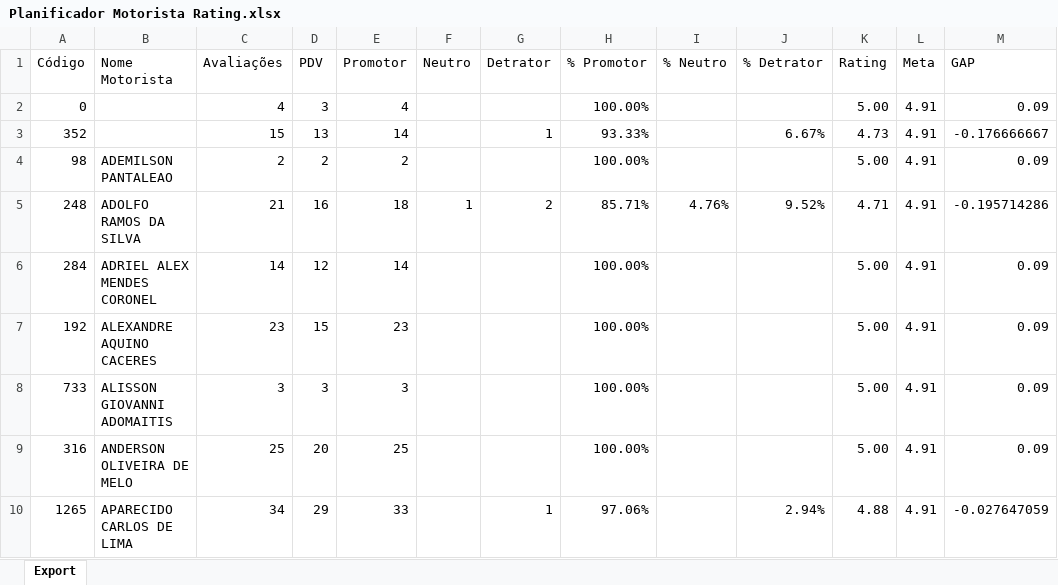
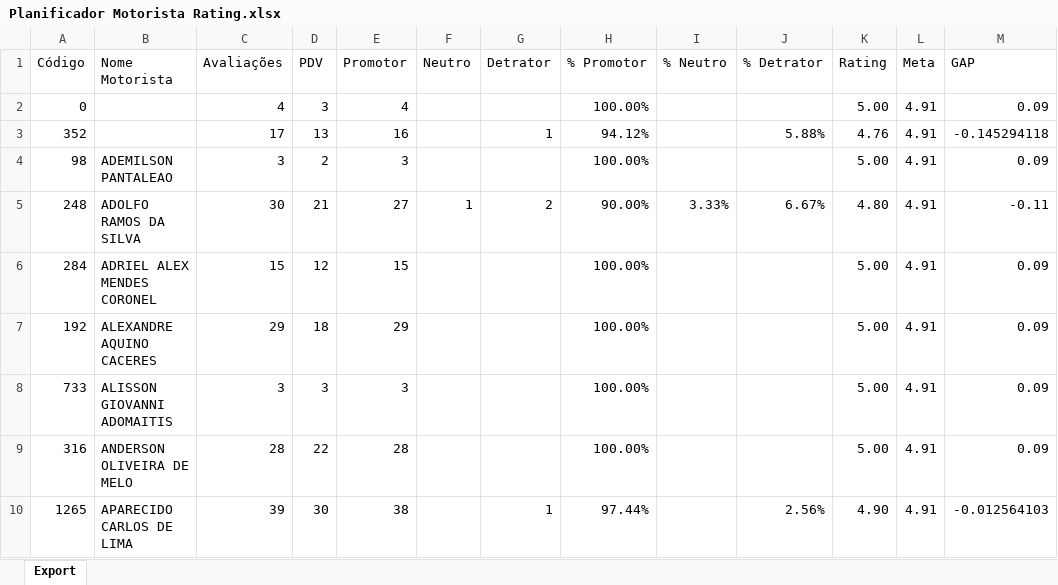
Before and after one commit to viniciuspalermo90-commits/Dashboard, an Excel workbook: Planificador Motorista Rating.xlsx, sheet Export, drawn as a sheet; only a part is shown; values as stored, in another font and other column widths than the file's, no borders; the diff covers the shown part only; the diff names each change by its address in the sheet, - before the commit and + after, or states it on an @@ line.

Commit message:
Atualização automática: Planificador Motorista Rating.xlsx

```diff
--- a/Planificador Motorista Rating.xlsx (sheet Export)
+++ b/Planificador Motorista Rating.xlsx (sheet Export)
-C3 (Avaliações): 15
+C3 (Avaliações): 17
-E3 (Promotor): 14
+E3 (Promotor): 16
-H3 (% Promotor): 93.33%
+H3 (% Promotor): 94.12%
-J3 (% Detrator): 6.67%
+J3 (% Detrator): 5.88%
-K3 (Rating): 4.73
+K3 (Rating): 4.76
-M3 (GAP): -0.176666667
+M3 (GAP): -0.145294118
-C4 (Avaliações): 2
+C4 (Avaliações): 3
-E4 (Promotor): 2
+E4 (Promotor): 3
-C5 (Avaliações): 21
+C5 (Avaliações): 30
-D5 (PDV): 16
+D5 (PDV): 21
-E5 (Promotor): 18
+E5 (Promotor): 27
-H5 (% Promotor): 85.71%
+H5 (% Promotor): 90.00%
-I5 (% Neutro): 4.76%
+I5 (% Neutro): 3.33%
-J5 (% Detrator): 9.52%
+J5 (% Detrator): 6.67%
-K5 (Rating): 4.71
+K5 (Rating): 4.80
-M5 (GAP): -0.195714286
+M5 (GAP): -0.11
-C6 (Avaliações): 14
+C6 (Avaliações): 15
-E6 (Promotor): 14
+E6 (Promotor): 15
-C7 (Avaliações): 23
+C7 (Avaliações): 29
-D7 (PDV): 15
+D7 (PDV): 18
-E7 (Promotor): 23
+E7 (Promotor): 29
-C9 (Avaliações): 25
+C9 (Avaliações): 28
-D9 (PDV): 20
+D9 (PDV): 22
-E9 (Promotor): 25
+E9 (Promotor): 28
-C10 (Avaliações): 34
+C10 (Avaliações): 39
-D10 (PDV): 29
+D10 (PDV): 30
-E10 (Promotor): 33
+E10 (Promotor): 38
-H10 (% Promotor): 97.06%
+H10 (% Promotor): 97.44%
-J10 (% Detrator): 2.94%
+J10 (% Detrator): 2.56%
-K10 (Rating): 4.88
+K10 (Rating): 4.90
-M10 (GAP): -0.027647059
+M10 (GAP): -0.012564103
```
Also changed, not shown: 249 edited cells elsewhere in this sheet.
